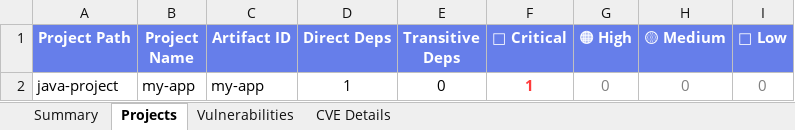
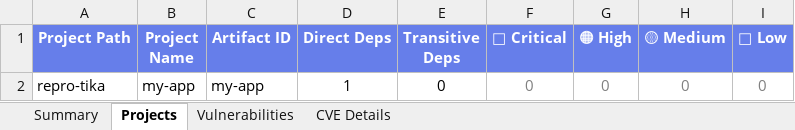
Before and after one commit to lswteen/-bmjs, an Excel workbook: vulnerability-scanner/output/vulnerability-dashboard.xlsx, sheet Projects, drawn as a sheet; values as stored, in another font and other column widths than the file's, no borders; the diff names each change by its address in the sheet, - before the commit and + after, or states it on an @@ line.

```diff
--- a/vulnerability-scanner/output/vulnerability-dashboard.xlsx (sheet Projects)
+++ b/vulnerability-scanner/output/vulnerability-dashboard.xlsx (sheet Projects)
-A2 (Project Path): java-project
+A2 (Project Path): repro-tika
-F2 (🔴 Critical): 1
+F2 (🔴 Critical): 0
@@ F2 bold: on → off, text colour: #FF3B3B → #808080 @@
```
Also changed, not shown: sheet CVE Details, sheet Vulnerabilities, sheet Summary, 7 other files.
